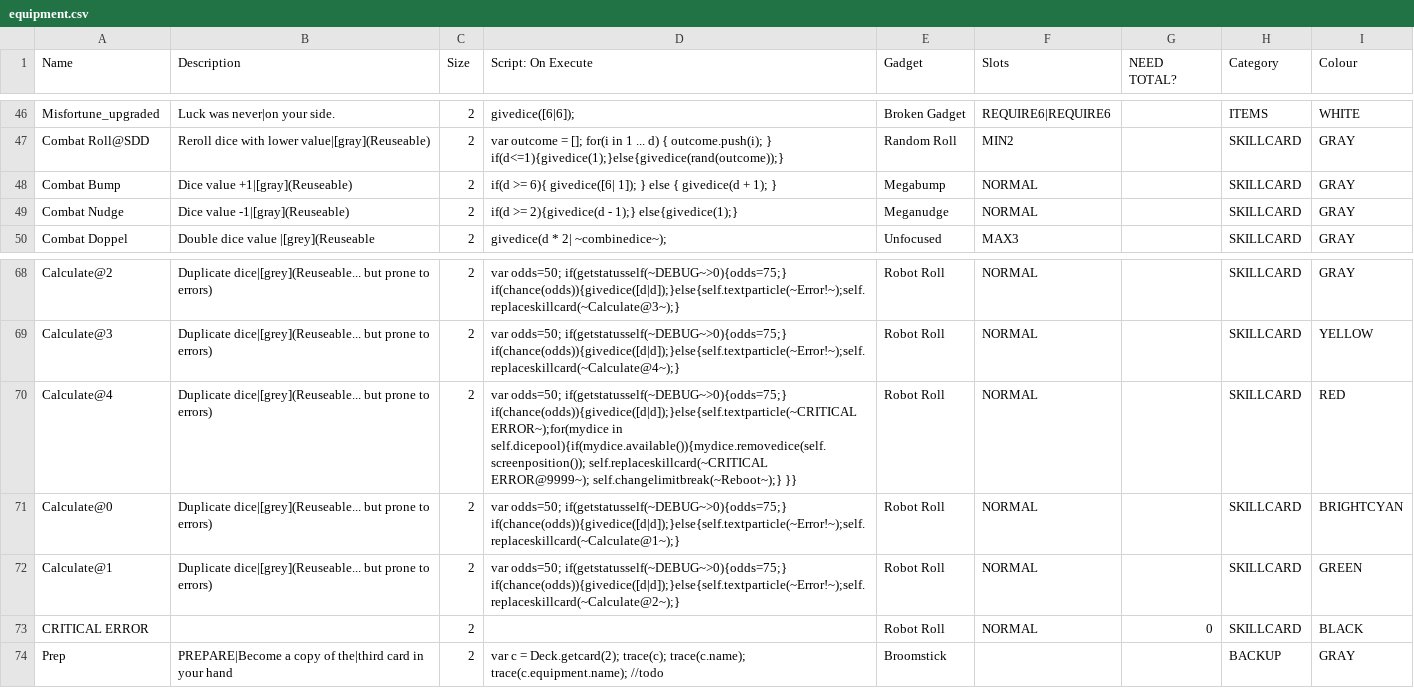
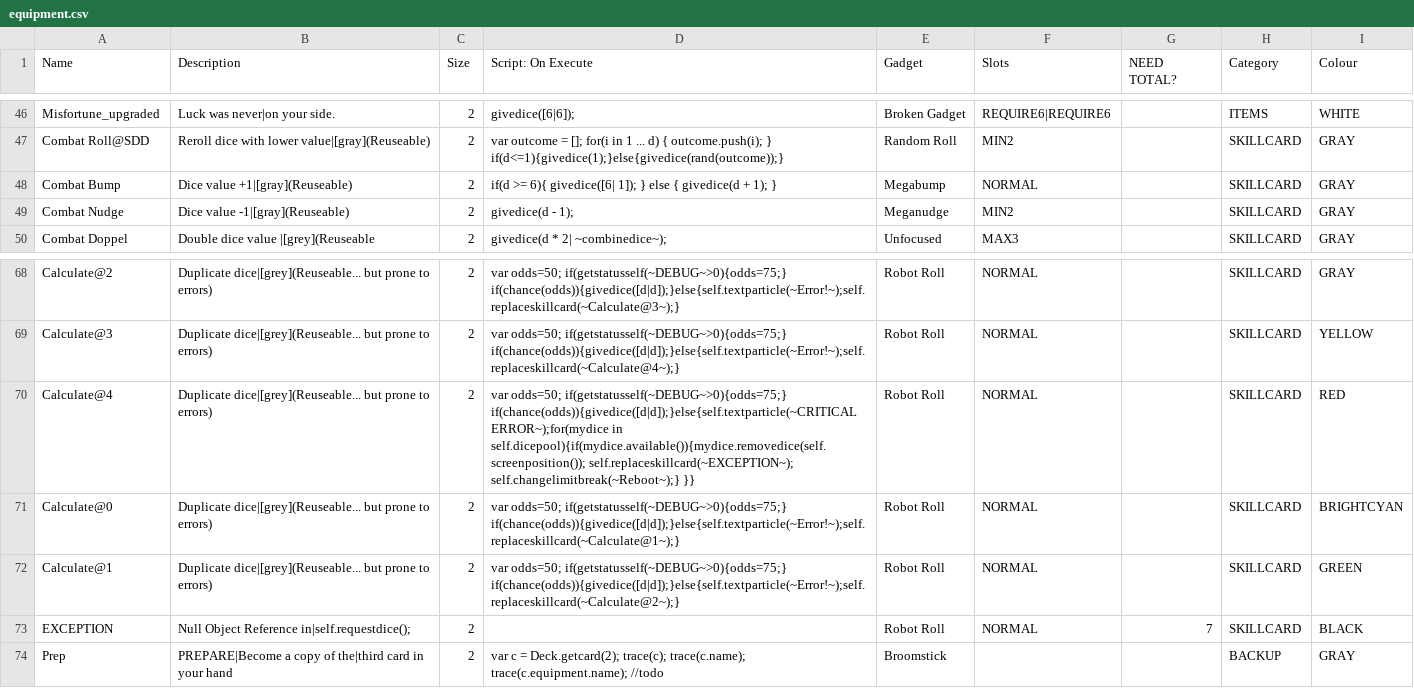
Before and after one commit to Frostplays-ZERO/Slightly-Dicier-Dungeons, a CSV file: _append/data/text/equipment.csv, drawn as a sheet; only a part is shown, gaps mark what is left out; the diff names each change by its address in the sheet, - before the commit and + after, or states it on an @@ line.

```diff
--- a/_append/data/text/equipment.csv
+++ b/_append/data/text/equipment.csv
-D49 (Script: On Execute): if(d >= 2){givedice(d - 1);} else{givedice(1);}
+D49 (Script: On Execute): givedice(d - 1);
-F49 (Slots): NORMAL
+F49 (Slots): MIN2
-D70 (Script: On Execute): …in self.dicepool){if(mydice.available()){mydice.removedice(self.screenposition()); self.replaceskillcard(~CRITICAL ERROR@9999~); self.changelimitbreak(~Reboot~);} }}
+D70 (Script: On Execute): …in self.dicepool){if(mydice.available()){mydice.removedice(self.screenposition()); self.replaceskillcard(~EXCEPTION~); self.changelimitbreak(~Reboot~);} }}
-A73 (Name): CRITICAL ERROR
+A73 (Name): EXCEPTION
-B73 (Description): (empty)
+B73 (Description): Null Object Reference in|self.requestdice();
-G73 (NEED TOTAL?): 0
+G73 (NEED TOTAL?): 7
```
Also changed, not shown: data/text/remix.csv, 5 other files.
